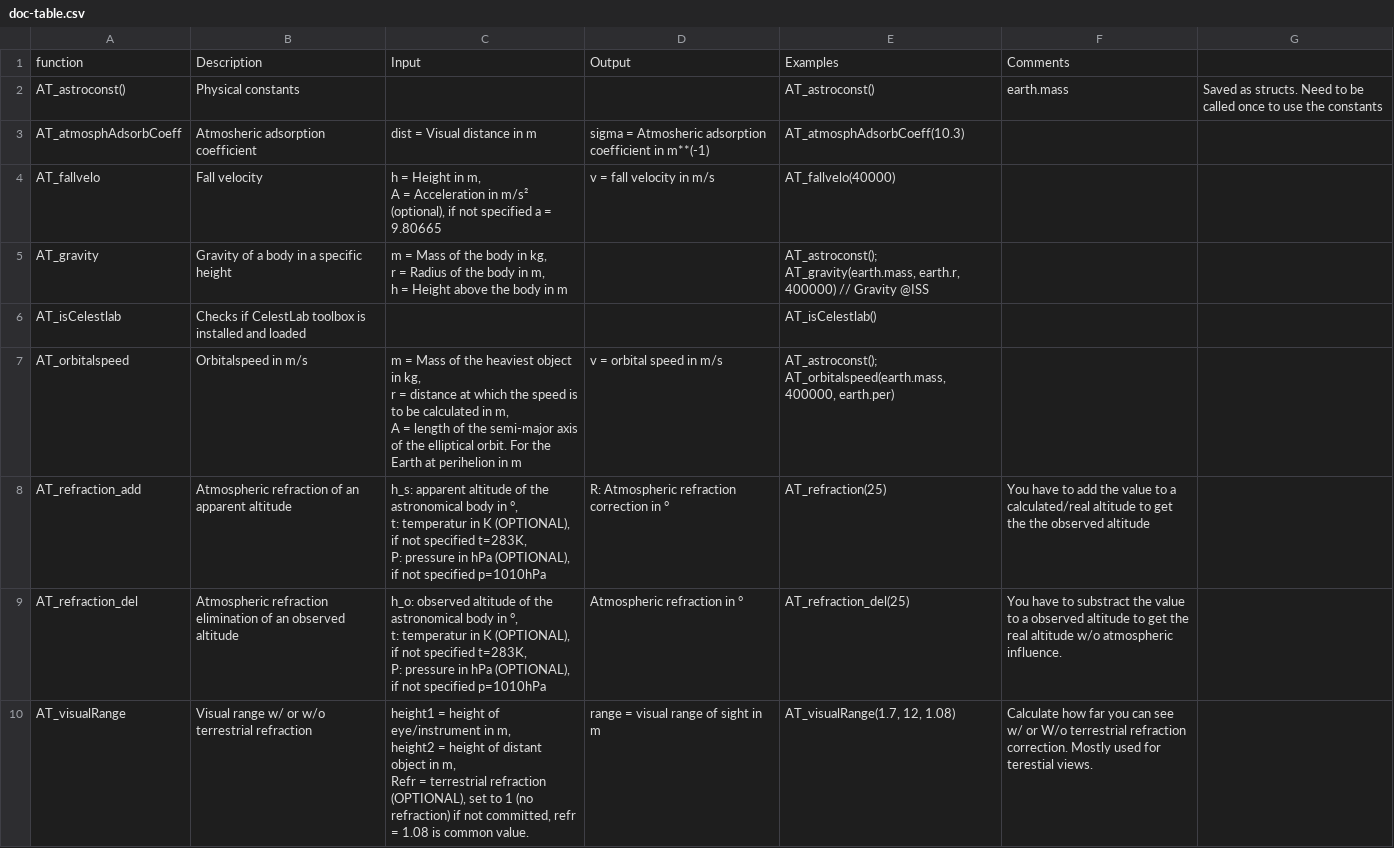
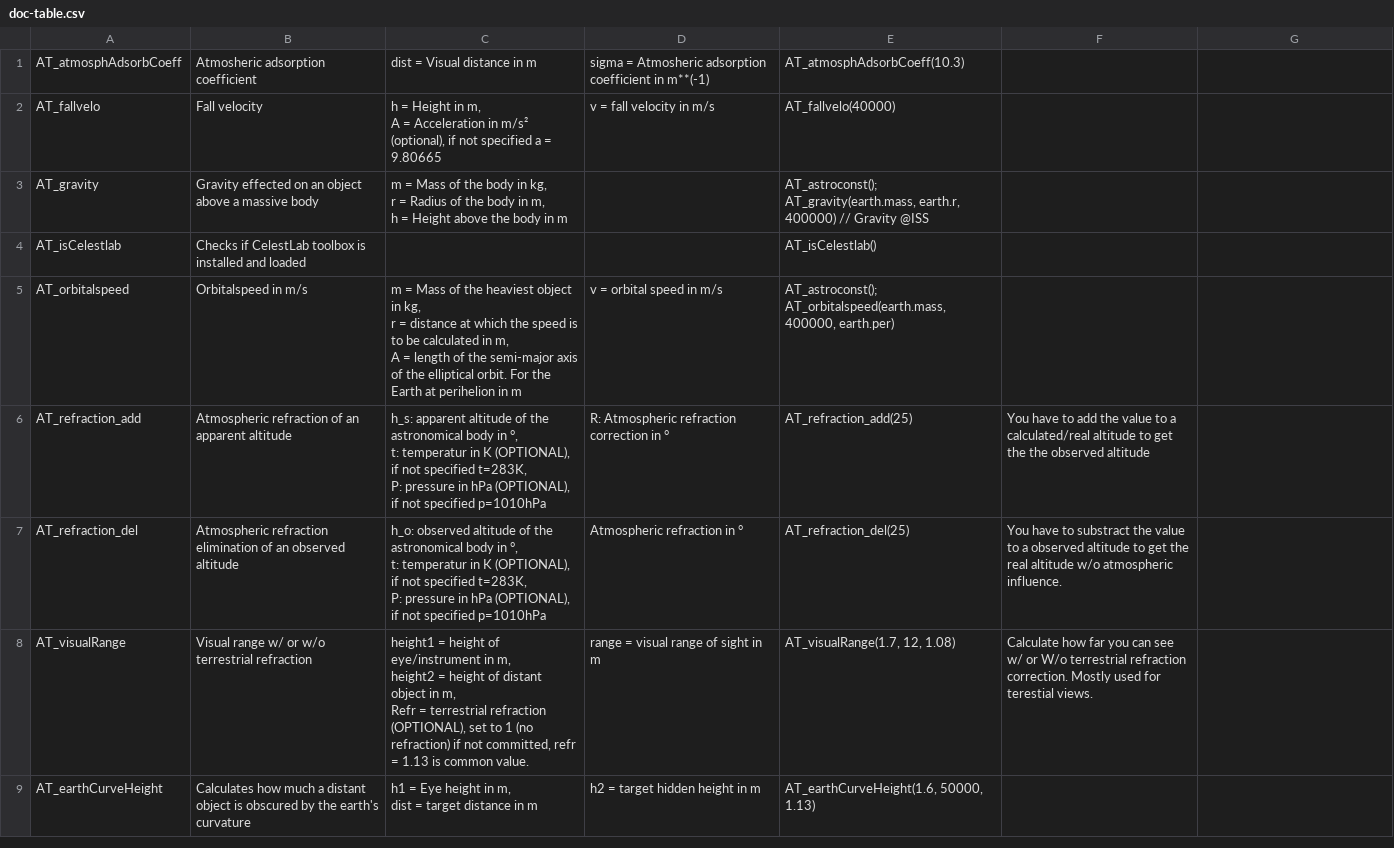
Before and after one commit to haniibrahim/astrotools, a CSV file: doc-table.csv, drawn as a sheet; removed rows and columns are numbered as before the commit, all else as after; ↵ is a line break in a cell; the diff names each change by its address in the sheet, - before the commit and + after, or states it on an @@ line.

Commit message:
AT_earthCurveHeight() added
- AT_earthCurveHeight() added
- README.md and doc-table.csv updated

```diff
--- a/doc-table.csv
+++ b/doc-table.csv
-row 1: function | Description | Input | Output | Examples | Comments
-row 2: AT_astroconst() | Physical constants |  |  | AT_astroconst() | earth.mass | Saved as structs. Need to be called once to use the constants
-B3: Gravity of a body in a specific height
+B3: Gravity effected on an object above a massive body
-E6: AT_refraction(25)
+E6: AT_refraction_add(25)
-C8: …refr = 1.08 is common…
+C8: …refr = 1.13 is common…
+row 9: AT_earthCurveHeight | Calculates how much a distant object is obscured by the earth's curvature | h1 = Eye height in m, ↵ dist = target distance in m | h2 = target hidden height in m | AT_earthCurveHeight(1.6, 50000, 1.13)
```
Also changed, not shown: 4 other files.
